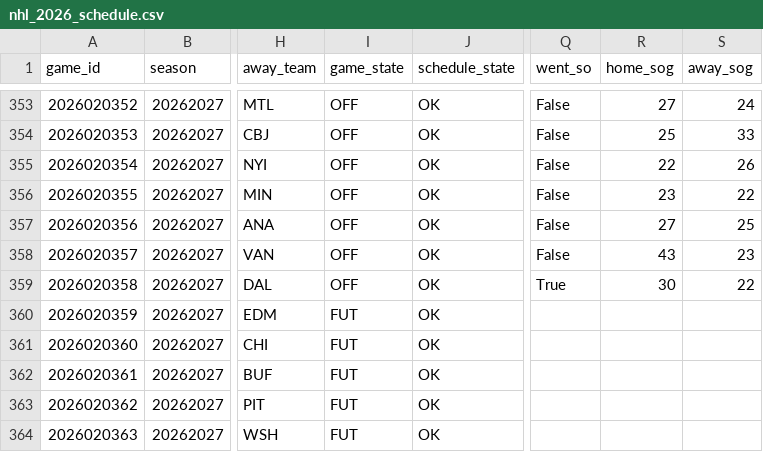
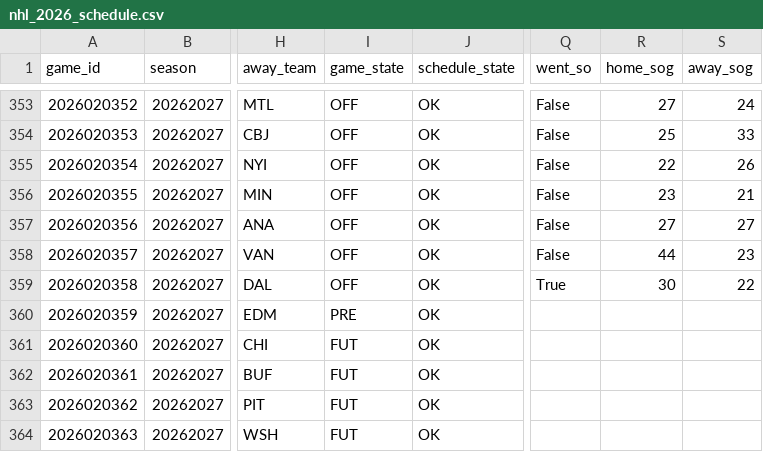
Before and after one commit to decntai1/nhl, a CSV file: data/nhl_2026_schedule.csv, drawn as a sheet; only a part is shown, gaps mark what is left out; the diff names each change by its address in the sheet, - before the commit and + after, or states it on an @@ line.

```diff
--- a/data/nhl_2026_schedule.csv
+++ b/data/nhl_2026_schedule.csv
-S356 (away_sog): 22
+S356 (away_sog): 21
-S357 (away_sog): 25
+S357 (away_sog): 27
-R358 (home_sog): 43
+R358 (home_sog): 44
-I360 (game_state): FUT
+I360 (game_state): PRE
```
Also changed, not shown: data/nhl_2026_goalie_game_stats.csv, data/nhl_2026_goalie_season_stats.csv, 4 other files.
